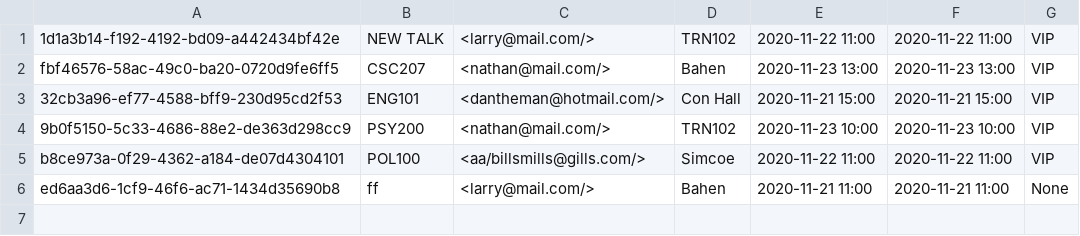
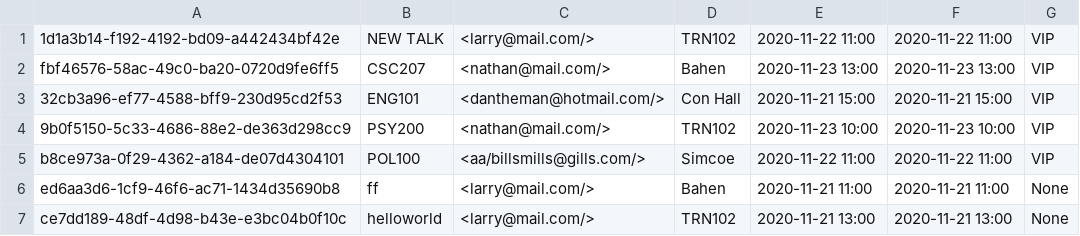
Before and after one commit to CSC207-Group-0335/Tech-Conference-System, a CSV file: phase2/src/Resources/Events.csv, drawn as a sheet; the diff names each change by its address in the sheet, - before the commit and + after, or states it on an @@ line.

```diff
--- a/phase2/src/Resources/Events.csv
+++ b/phase2/src/Resources/Events.csv
+row 7: ce7dd189-48df-4d98-b43e-e3bc04b0f10c | helloworld | <larry@mail.com/> | TRN102 | 2020-11-21 13:00 | 2020-11-21 13:00 | None
```
Also changed, not shown: phase2/src/Resources/Registration.csv, phase2/src/Resources/Users.csv, 8 other files.
